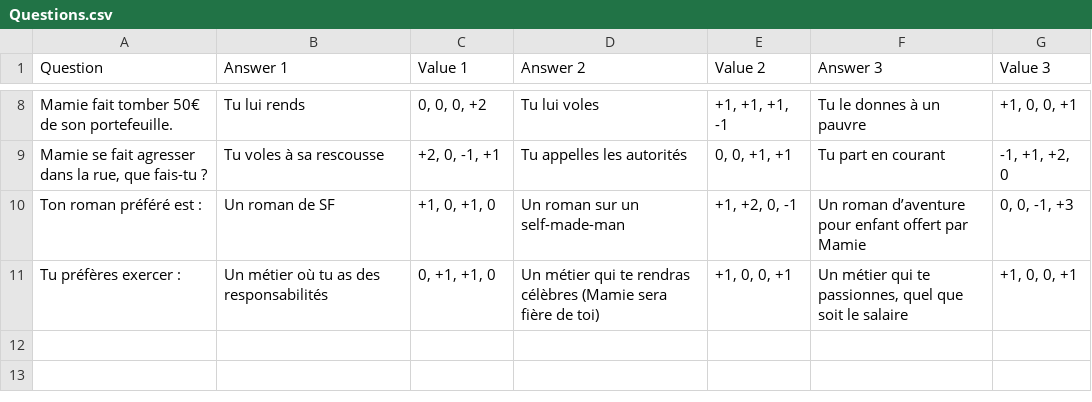
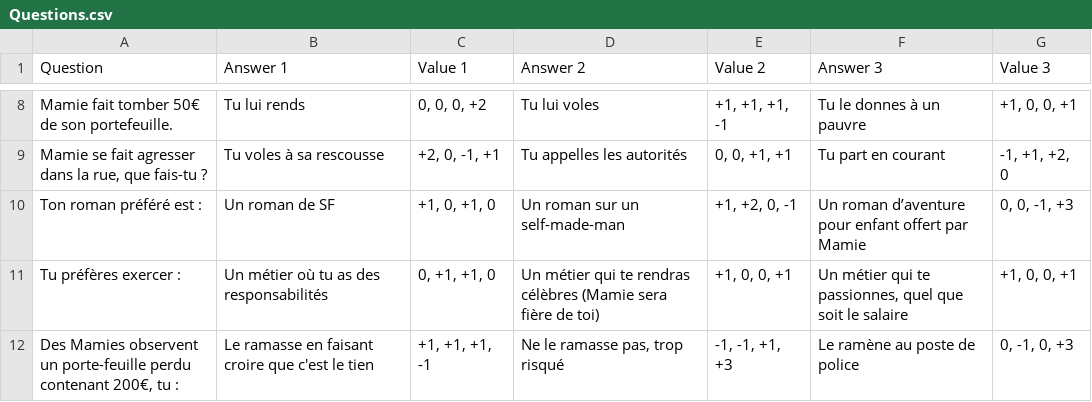
Before and after one commit to Fismoto/Choixpeau_Magique, a CSV file: fichiers_complementaires/Questions.csv, drawn as a sheet; only a part is shown, gaps mark what is left out; the diff names each change by its address in the sheet, - before the commit and + after, or states it on an @@ line.

Commit message:
Update Questions.csv

```diff
--- a/fichiers_complementaires/Questions.csv
+++ b/fichiers_complementaires/Questions.csv
+row 12: Des Mamies observent un porte-feuille perdu contenant 200€, tu : | Le ramasse en faisant croire que c'est le tien | +1, +1, +1, -1 | Ne le ramasse pas, trop risqué | -1, -1, +1, +3 | Le ramène au poste de police | 0, -1, 0, +3
```
